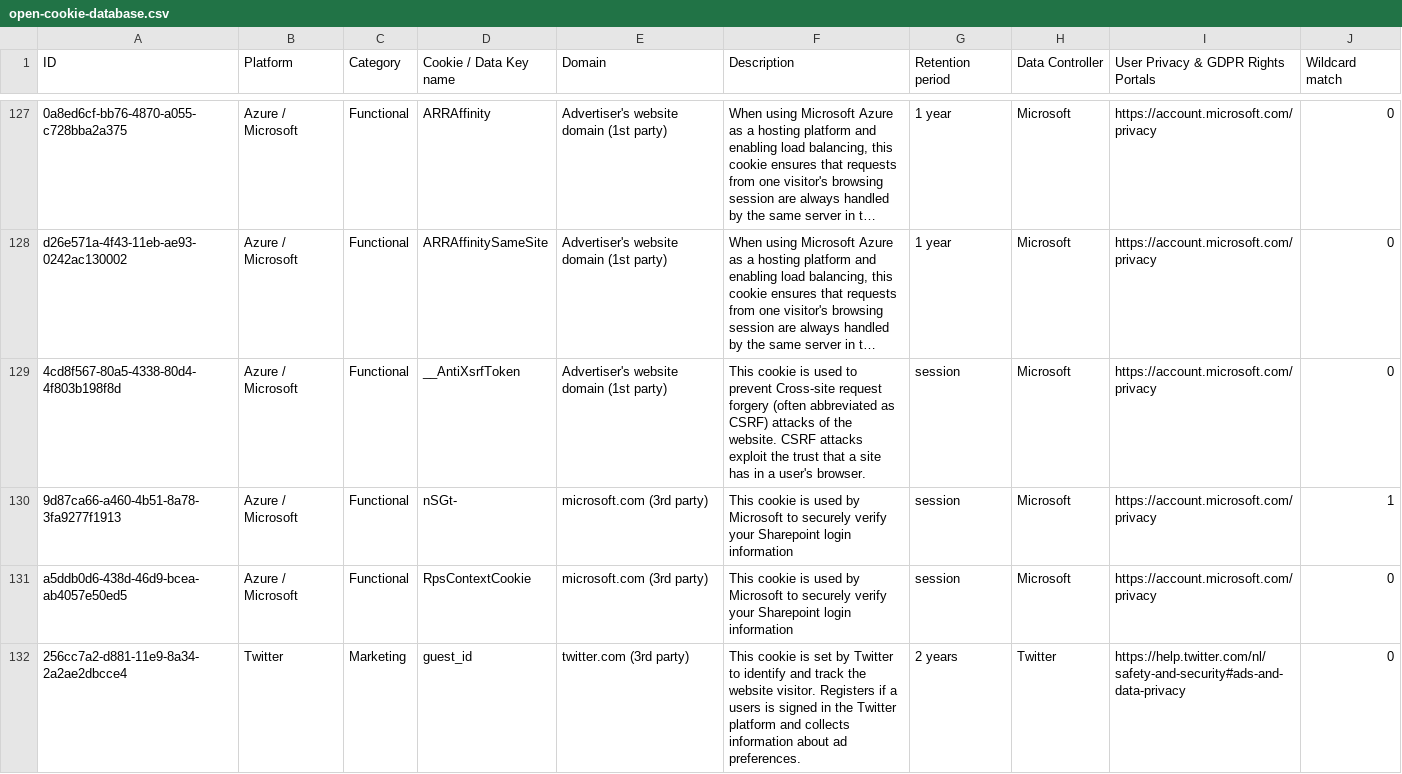
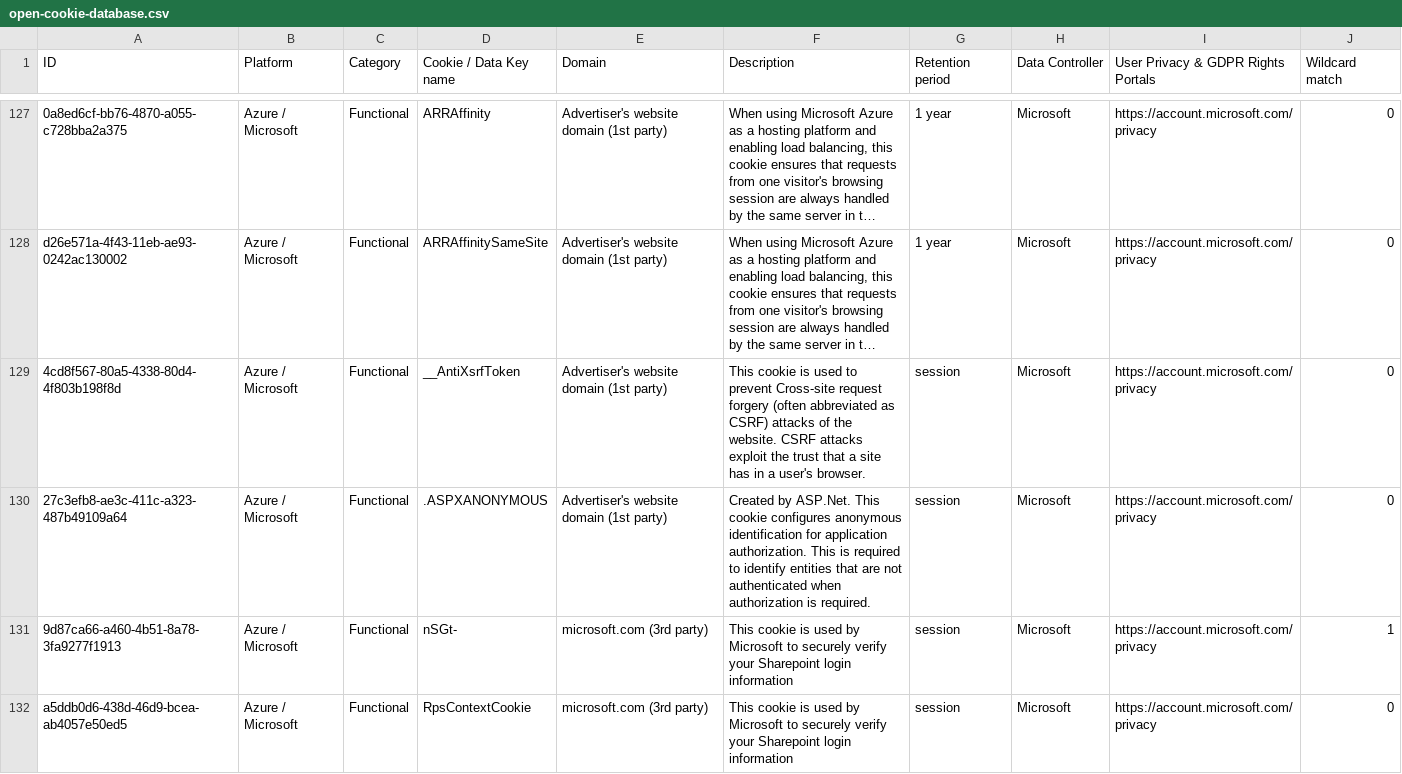
Before and after one commit to jkwakman/Open-Cookie-Database, a CSV file: open-cookie-database.csv, drawn as a sheet; only a part is shown, gaps mark what is left out; the shorter side is filled out with more unchanged rows; long unchanged cells end in …; the diff names each change by its address in the sheet, - before the commit and + after, or states it on an @@ line.

Commit message:
Added ASPXANONYMOUS cookies

```diff
--- a/open-cookie-database.csv
+++ b/open-cookie-database.csv
+row 130: 27c3efb8-ae3c-411c-a323-487b49109a64 | Azure / Microsoft | Functional | .ASPXANONYMOUS | Advertiser's website domain (1st party) | Created by ASP.Net. This cookie configures anonymous identification for application authorization. This is required to identify entities that are not authenticated when authorization is required. | session | Microsoft | https://account.microsoft.com/privacy | 0
```
